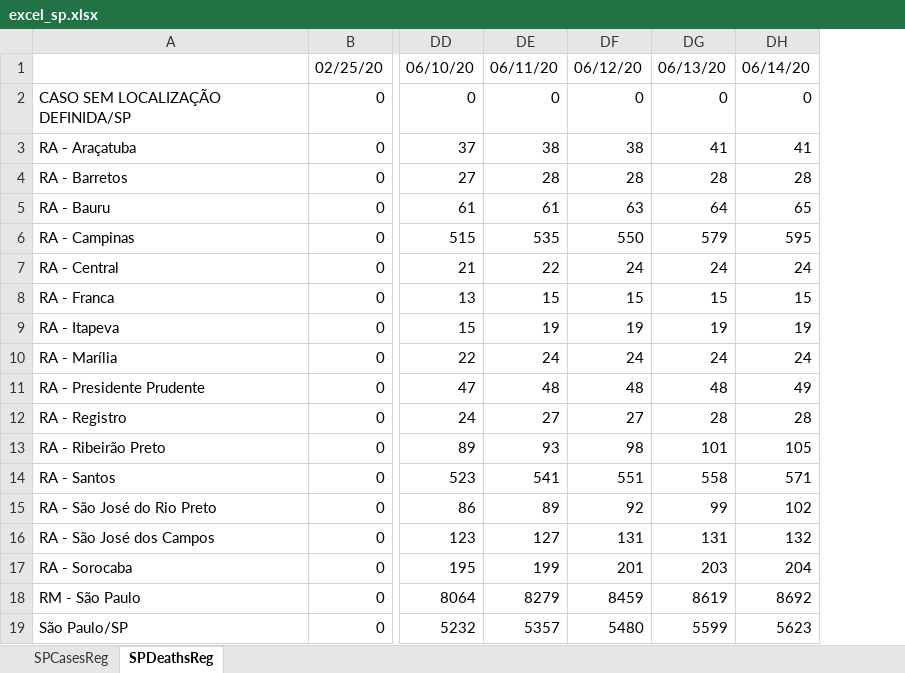
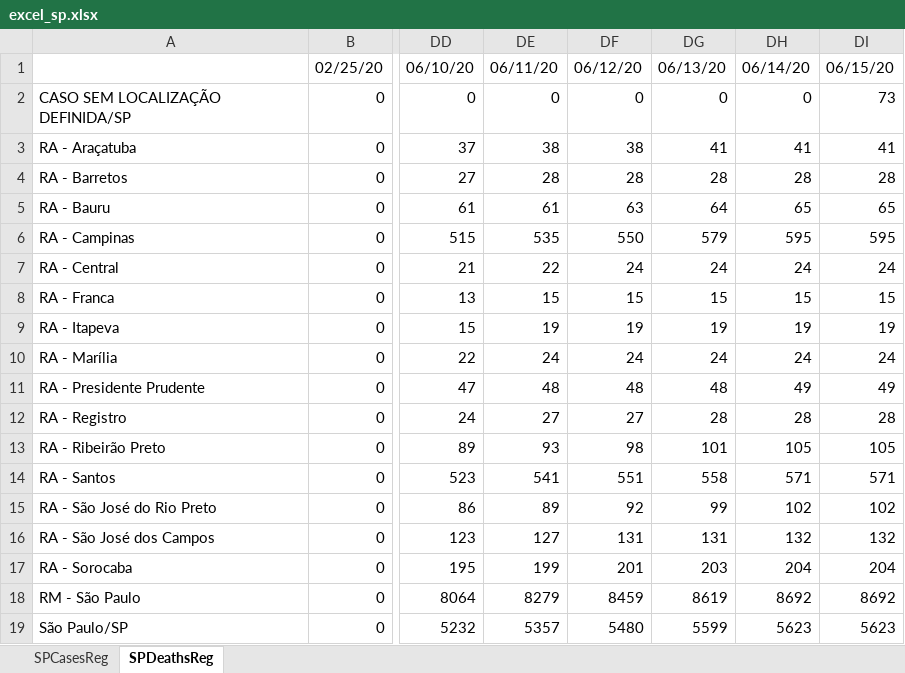
Before and after one commit to padulla/corona_dash, an Excel workbook: docs/excel_sp.xlsx, sheet SPDeathsReg, drawn as a sheet; only a part is shown, gaps mark what is left out; values as stored, in another font and other column widths than the file's, no borders; the diff names each change by its address in the sheet, - before the commit and + after, or states it on an @@ line.

```diff
--- a/docs/excel_sp.xlsx (sheet SPDeathsReg)
+++ b/docs/excel_sp.xlsx (sheet SPDeathsReg)
+column DI, rows 1-19: 06/15/20 | 73 | 41 | 28 | 65 | 595 | 24 | 15 | 19 | 24 | 49 | 28 | 105 | 571 | 102 | 132 | 204 | 8692 | 5623
```
Also changed, not shown: sheet SPCasesReg, docs/excel_base.xlsx, 3 other files.
